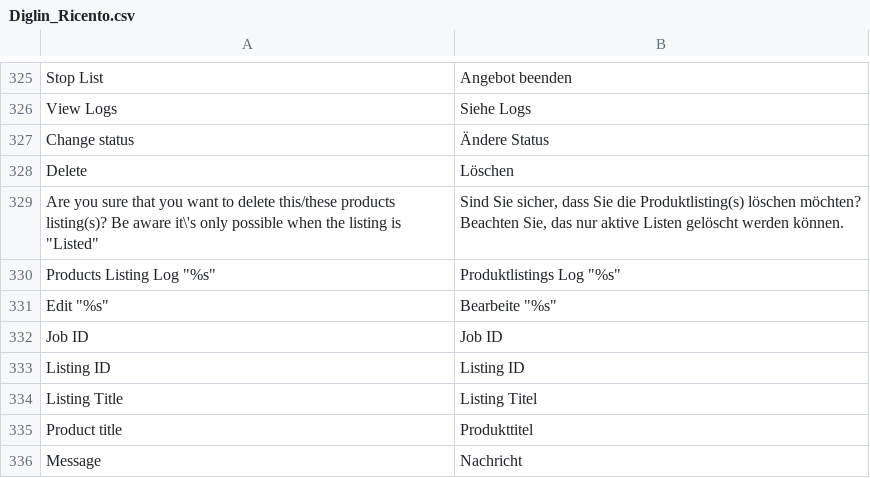
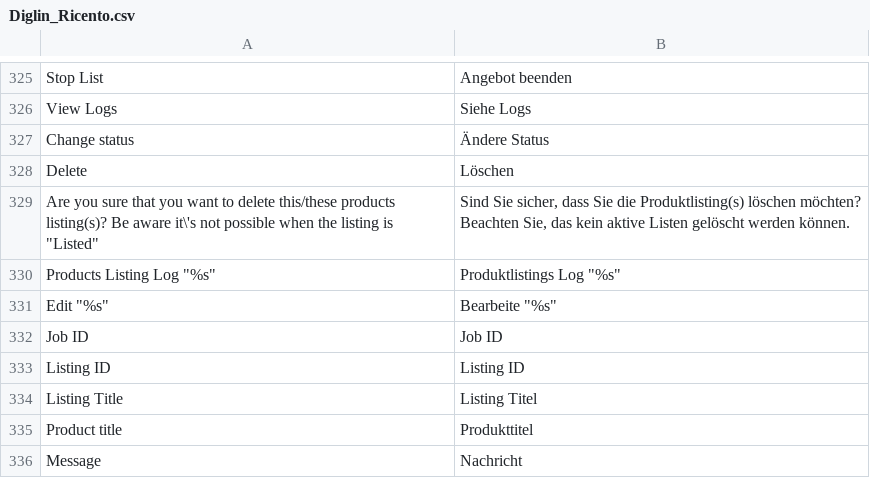
Before and after one commit to diglin/Diglin_Ricardo, a CSV file: src/app/locale/de_CH/Diglin_Ricento.csv, drawn as a sheet; only a part is shown, gaps mark what is left out.

```diff
--- a/src/app/locale/de_CH/Diglin_Ricento.csv
+++ b/src/app/locale/de_CH/Diglin_Ricento.csv
@@ -328,3 +328,3 @@
 "Delete","Löschen"
-"Are you sure that you want to delete this/these products listing(s)? Be aware it\'s only possible when the listing is ""Listed""","Sind Sie sicher, dass Sie die Produktlisting(s) löschen möchten? Beachten Sie, das nur aktive Listen gelöscht werden können."
+"Are you sure that you want to delete this/these products listing(s)? Be aware it\'s not possible when the listing is ""Listed""","Sind Sie sicher, dass Sie die Produktlisting(s) löschen möchten? Beachten Sie, das kein aktive Listen gelöscht werden können."
 "Products Listing Log ""%s""","Produktlistings Log ""%s"""
```
Also changed, not shown: src/app/locale/de_DE/Diglin_Ricento.csv, src/app/locale/en_US/Diglin_Ricento.csv, 2 other files.
